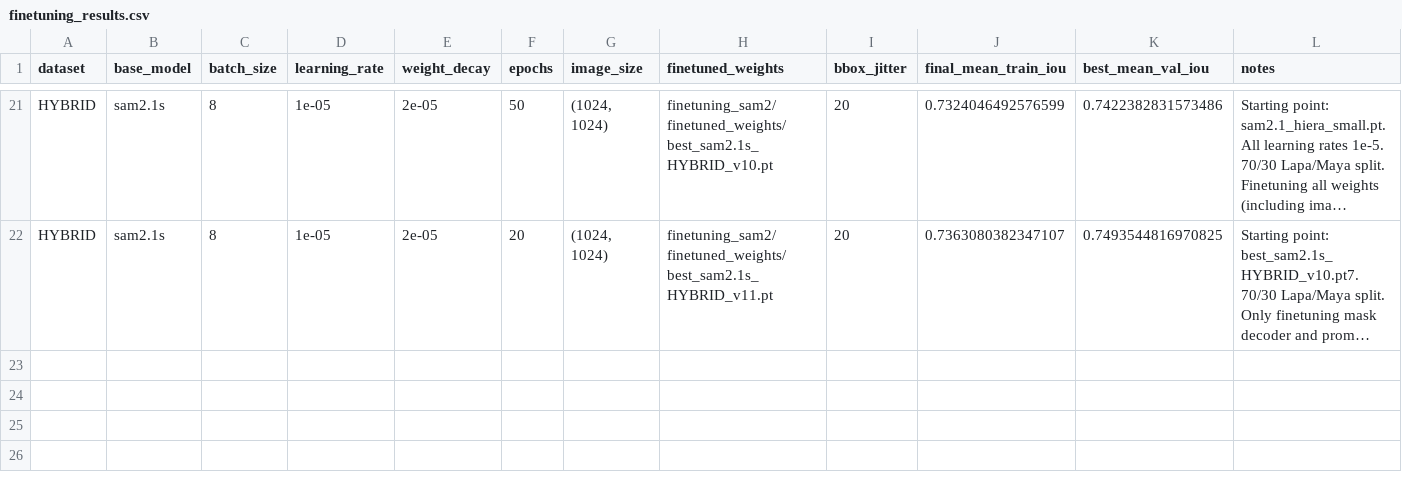
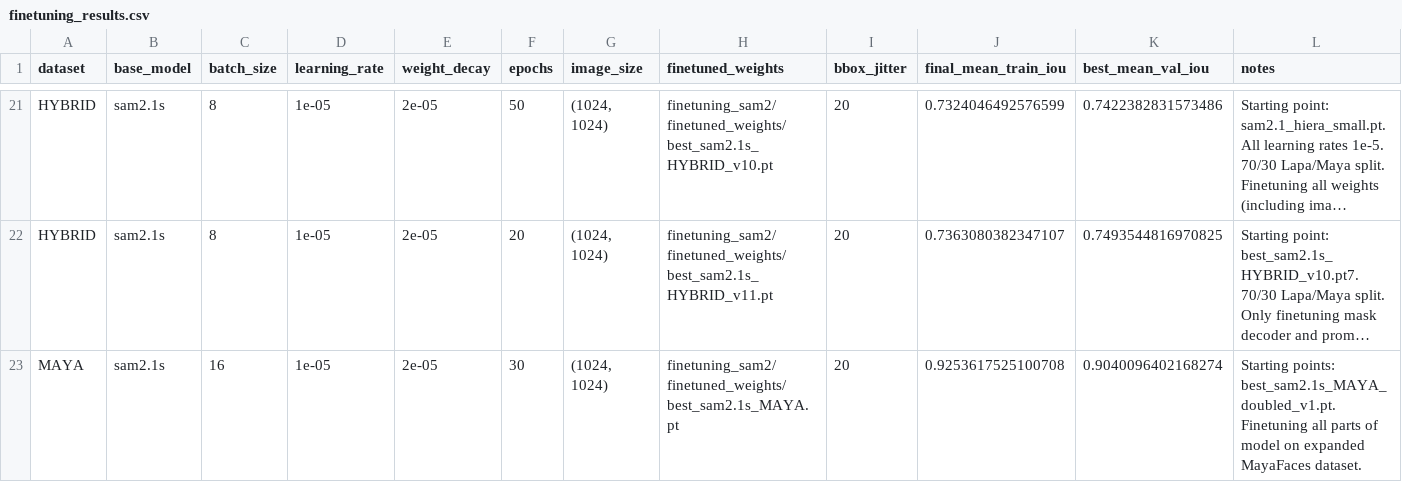
Before and after one commit to QuinnMcGill/MouthSegmentation, a CSV file: finetuning_sam2/finetuning_results.csv, drawn as a sheet; only a part is shown, gaps mark what is left out; long unchanged cells end in …; the diff names each change by its address in the sheet, - before the commit and + after, or states it on an @@ line.

```diff
--- a/finetuning_sam2/finetuning_results.csv
+++ b/finetuning_sam2/finetuning_results.csv
+row 23: MAYA | sam2.1s | 16 | 1e-05 | 2e-05 | 30 | (1024, 1024) | finetuning_sam2/finetuned_weights/best_sam2.1s_MAYA.pt | 20 | 0.9253617525100708 | 0.9040096402168274 | Starting points: best_sam2.1s_MAYA_doubled_v1.pt. Finetuning all parts of model on expanded MayaFaces dataset.
```
Also changed, not shown: 14 other files.
